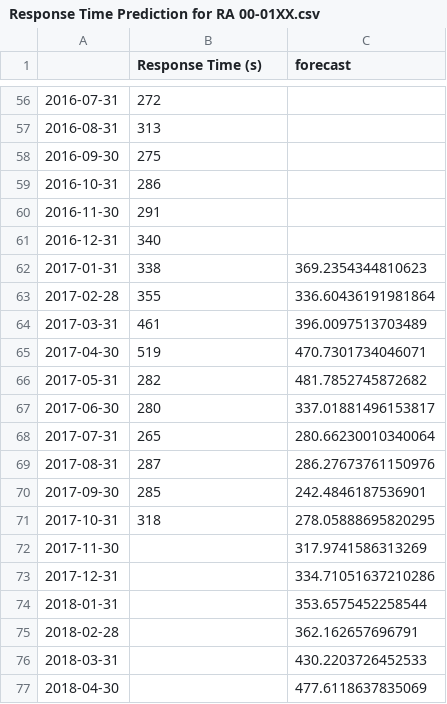
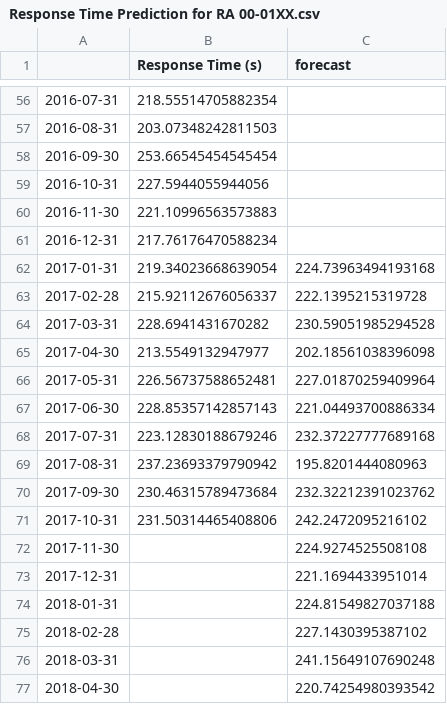
Before and after one commit to madderle/Hack-Austin, a CSV file: Response Time Prediction for RA 00-01XX.csv, drawn as a sheet; only a part is shown, gaps mark what is left out; the diff covers the shown part only.

```diff
--- a/Response Time Prediction for RA 00-01XX.csv
+++ b/Response Time Prediction for RA 00-01XX.csv
@@ -56,22 +56,22 @@
-2016-07-31,272,
-2016-08-31,313,
-2016-09-30,275,
-2016-10-31,286,
-2016-11-30,291,
-2016-12-31,340,
-2017-01-31,338,369.2354344810623
-2017-02-28,355,336.60436191981864
-2017-03-31,461,396.0097513703489
-2017-04-30,519,470.7301734046071
-2017-05-31,282,481.7852745872682
-2017-06-30,280,337.01881496153817
-2017-07-31,265,280.66230010340064
-2017-08-31,287,286.27673761150976
-2017-09-30,285,242.4846187536901
-2017-10-31,318,278.05888695820295
-2017-11-30,,317.9741586313269
-2017-12-31,,334.71051637210286
-2018-01-31,,353.6575452258544
-2018-02-28,,362.162657696791
-2018-03-31,,430.2203726452533
-2018-04-30,,477.6118637835069
+2016-07-31,218.55514705882354,
+2016-08-31,203.07348242811503,
+2016-09-30,253.66545454545454,
+2016-10-31,227.5944055944056,
+2016-11-30,221.10996563573883,
+2016-12-31,217.76176470588234,
+2017-01-31,219.34023668639054,224.73963494193168
+2017-02-28,215.92112676056337,222.1395215319728
+2017-03-31,228.6941431670282,230.59051985294528
+2017-04-30,213.5549132947977,202.18561038396098
+2017-05-31,226.56737588652481,227.01870259409964
+2017-06-30,228.85357142857143,221.04493700886334
+2017-07-31,223.12830188679246,232.37227777689168
+2017-08-31,237.23693379790942,195.8201444080963
+2017-09-30,230.46315789473684,232.32212391023762
+2017-10-31,231.50314465408806,242.2472095216102
+2017-11-30,,224.9274525508108
+2017-12-31,,221.1694433951014
+2018-01-31,,224.81549827037188
+2018-02-28,,227.1430395387102
+2018-03-31,,241.15649107690248
+2018-04-30,,220.74254980393542
```
Also changed, not shown: 69 edited cells elsewhere in this file.
